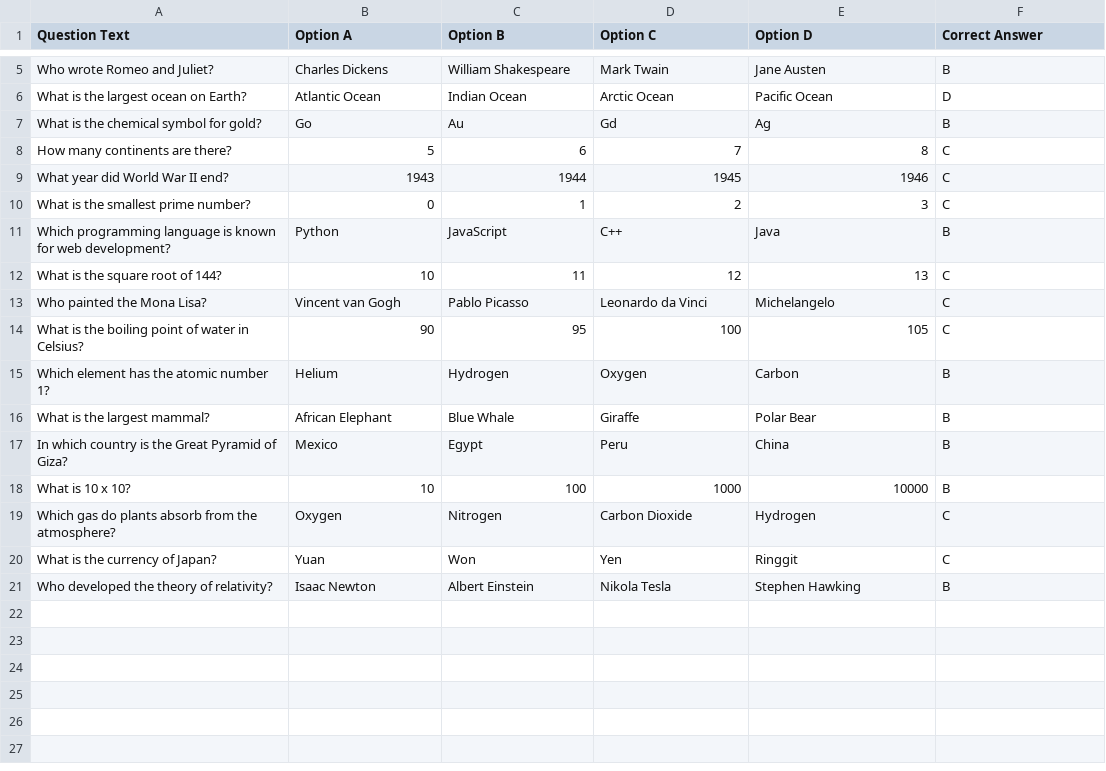
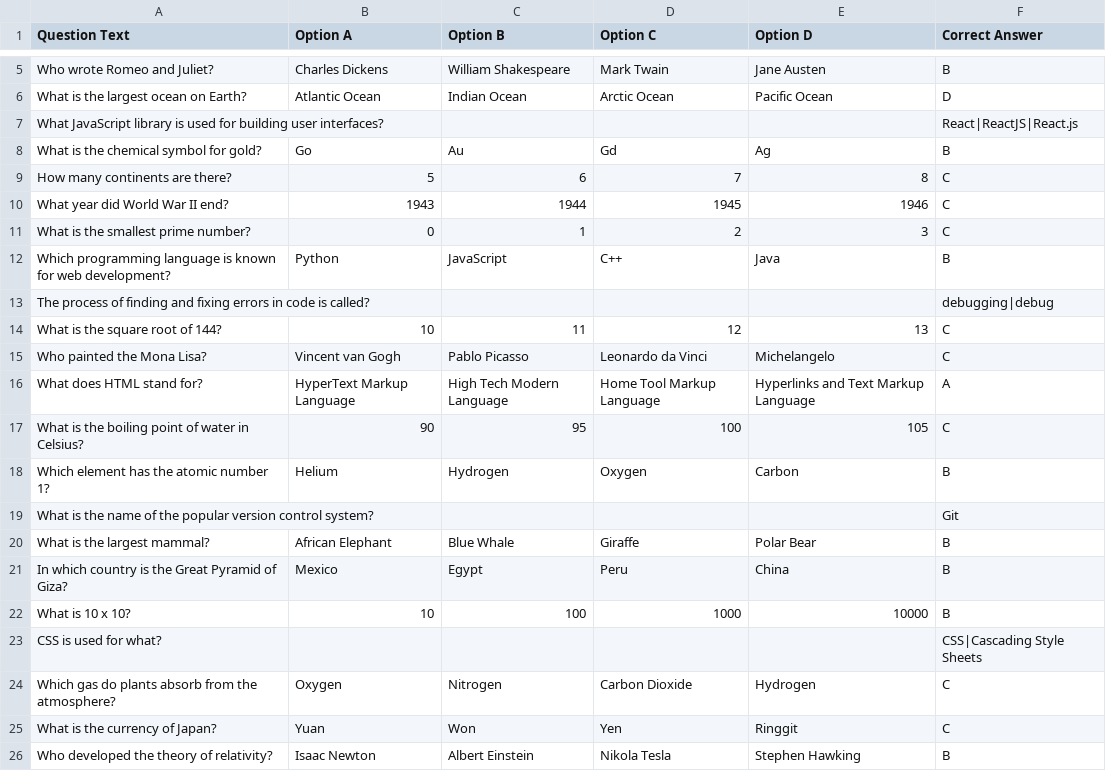
Before and after one commit to Santhanabalan/InstantQuiz, a CSV file: public/example-quiz.csv, drawn as a sheet; only a part is shown, gaps mark what is left out; the diff names each change by its address in the sheet, - before the commit and + after, or states it on an @@ line.

Commit message:
feat: add fill-in-the-blank question support with CSV parsing, UI updates, and answer validation
Signed-off-by: Santhanabalan <santhanabalan.v@hpe.com>

```diff
--- a/public/example-quiz.csv
+++ b/public/example-quiz.csv
+row 7: What JavaScript library is used for building user interfaces? |  |  |  |  | React|ReactJS|React.js
+row 13: The process of finding and fixing errors in code is called? |  |  |  |  | debugging|debug
+row 16: What does HTML stand for? | HyperText Markup Language | High Tech Modern Language | Home Tool Markup Language | Hyperlinks and Text Markup Language | A
+row 19: What is the name of the popular version control system? |  |  |  |  | Git
+row 23: CSS is used for what? |  |  |  |  | CSS|Cascading Style Sheets
```
Also changed, not shown: 7 other files.
